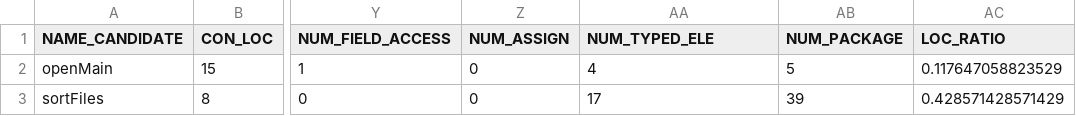
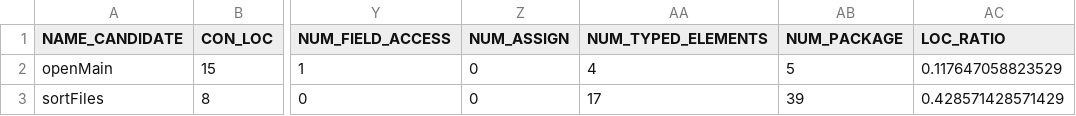
Before and after one commit to ml-in-programming/apeman, a CSV file: GemsDataset/augmented_set/con_neg404.csv, drawn as a sheet; only a part is shown, gaps mark what is left out; the diff names each change by its address in the sheet, - before the commit and + after, or states it on an @@ line.

Commit message:
fix hashmap hashCode for Candidates

```diff
--- a/GemsDataset/augmented_set/con_neg404.csv
+++ b/GemsDataset/augmented_set/con_neg404.csv
-AA1: NUM_TYPED_ELE
+AA1: NUM_TYPED_ELEMENTS
```
Also changed, not shown: GemsDataset/real_set/con_neg404.csv, GemsDataset/real_set/con_pos404.csv, 45 other files.
